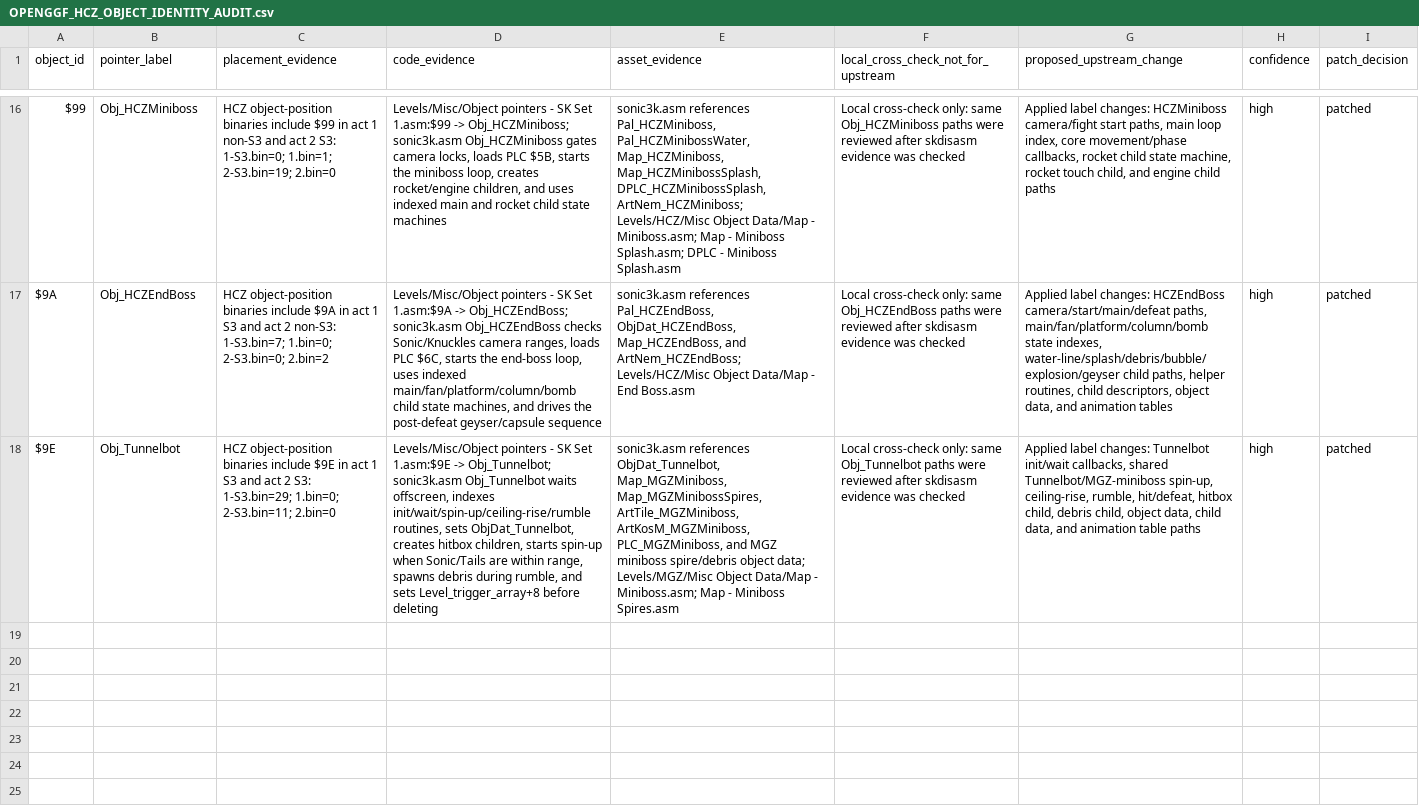
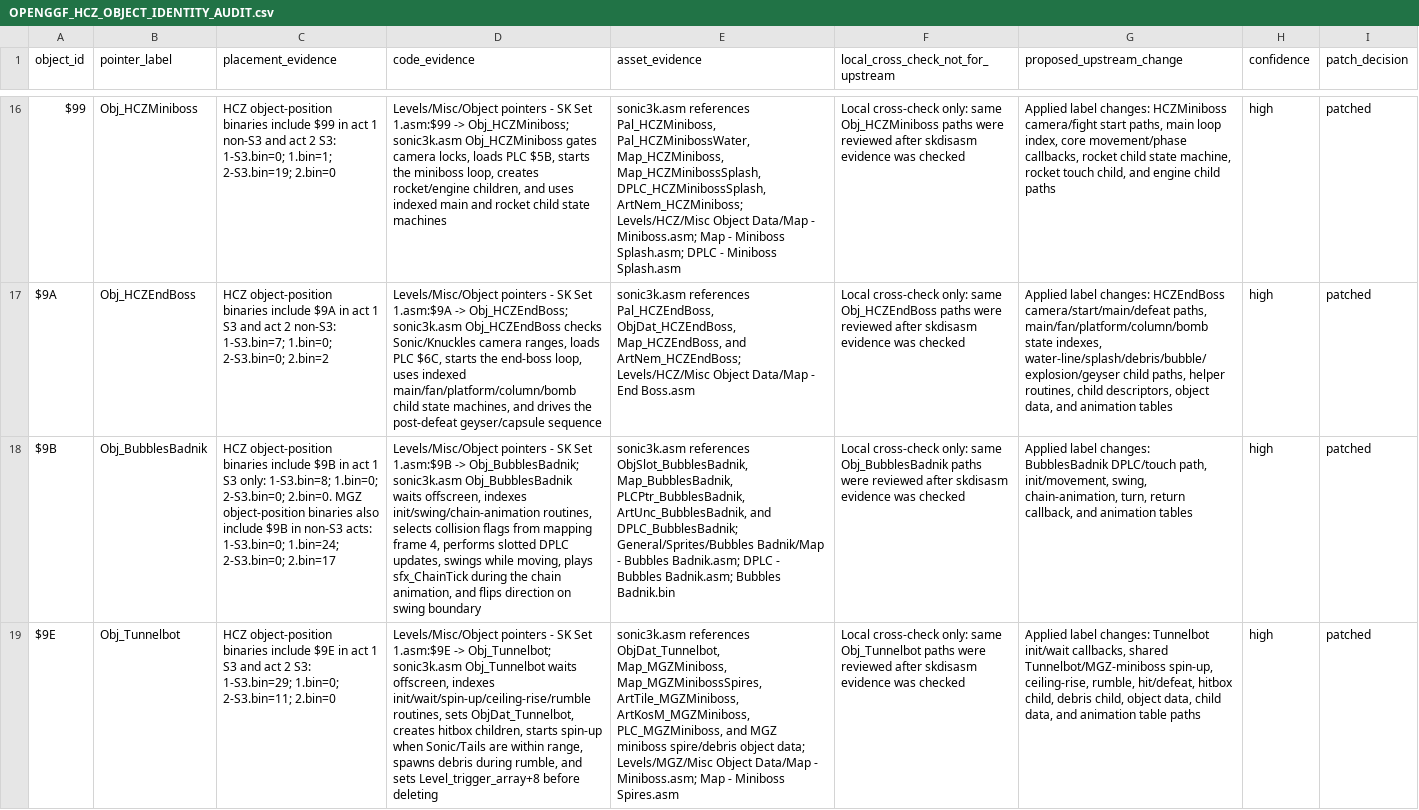
Before and after one commit to raiscan/skdisasm, a CSV file: OPENGGF_HCZ_OBJECT_IDENTITY_AUDIT.csv, drawn as a sheet; only a part is shown, gaps mark what is left out; the diff names each change by its address in the sheet, - before the commit and + after, or states it on an @@ line.

Commit message:
docs: label BubblesBadnik routines

```diff
--- a/OPENGGF_HCZ_OBJECT_IDENTITY_AUDIT.csv
+++ b/OPENGGF_HCZ_OBJECT_IDENTITY_AUDIT.csv
+row 18: $9B | Obj_BubblesBadnik | HCZ object-position binaries include $9B in act 1 S3 only: 1-S3.bin=8; 1.bin=0; 2-S3.bin=0; 2.bin=0. MGZ object-position binaries also include $9B in non-S3 acts: 1-S3.bin=0; 1.bin=24; 2-S3.bin=0; 2.bin=17 | Levels/Misc/Object pointers - SK Set 1.asm:$9B -> Obj_BubblesBadnik; sonic3k.asm Obj_BubblesBadnik waits offscreen, indexes init/swing/chain-animation routines, selects collision flags from mapping frame 4, performs slotted DPLC updates, swings while moving, plays sfx_ChainTick during the chain animation, and flips direction on swing boundary | sonic3k.asm references ObjSlot_BubblesBadnik, Map_BubblesBadnik, PLCPtr_BubblesBadnik, ArtUnc_BubblesBadnik, and DPLC_BubblesBadnik; General/Sprites/Bubbles Badnik/Map - Bubbles Badnik.asm; DPLC - Bubbles Badnik.asm; Bubbles Badnik.bin | Local cross-check only: same Obj_BubblesBadnik paths were reviewed after skdisasm evidence was checked | Applied label changes: BubblesBadnik DPLC/touch path, init/movement, swing, chain-animation, turn, return callback, and animation tables | high | patched
```
Also changed, not shown: 1 other file.
